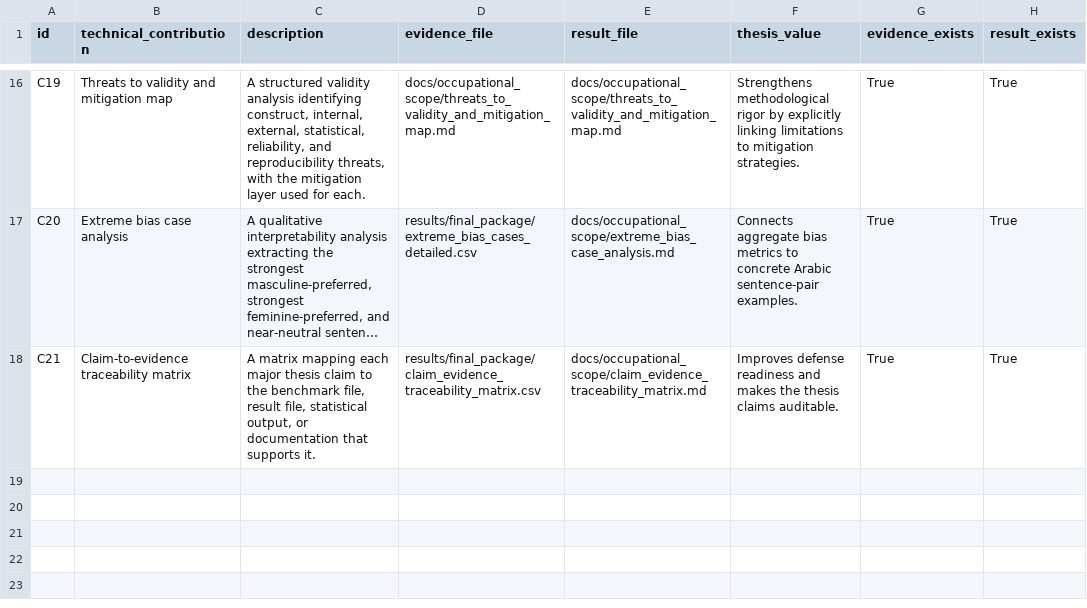
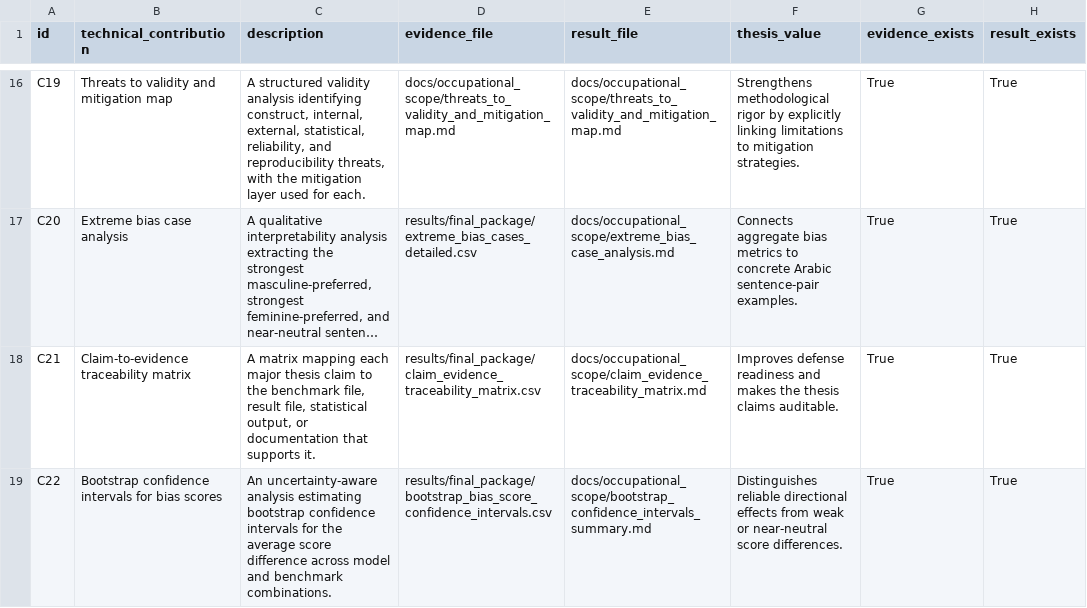
Before and after one commit to Hanaa-wakwak/arabic-llm-gender-bias, a CSV file: results/final_package/final_technical_contribution_matrix.csv, drawn as a sheet; only a part is shown, gaps mark what is left out; long unchanged cells end in …; the diff names each change by its address in the sheet, - before the commit and + after, or states it on an @@ line.

Commit message:
Add bootstrap confidence interval contribution

```diff
--- a/results/final_package/final_technical_contribution_matrix.csv
+++ b/results/final_package/final_technical_contribution_matrix.csv
+row 19: C22 | Bootstrap confidence intervals for bias scores | An uncertainty-aware analysis estimating bootstrap confidence intervals for the average score difference across model and benchmark combinations. | results/final_package/bootstrap_bias_score_confidence_intervals.csv | docs/occupational_scope/bootstrap_confidence_intervals_summary.md | Distinguishes reliable directional effects from weak or near-neutral score differences. | True | True
```
Also changed, not shown: 7 other files.
